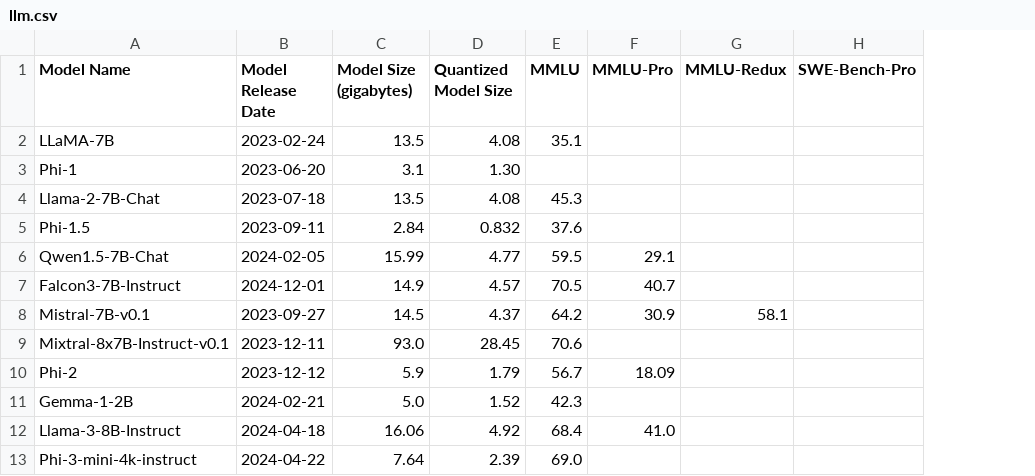
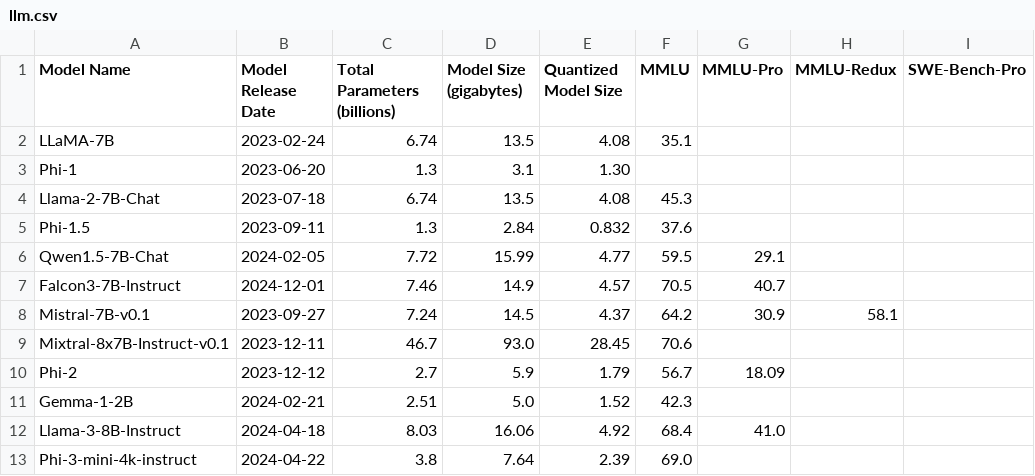
Before and after one commit to openrightorg/openrightorg.github.io, a CSV file: intelligence-density/llm.csv, drawn as a sheet; only a part is shown; the diff names each change by its address in the sheet, - before the commit and + after, or states it on an @@ line.

Commit message:
[intelligence-density] Add Total Parameters (billions) column to llm.csv and update README/plots.

```diff
--- a/intelligence-density/llm.csv
+++ b/intelligence-density/llm.csv
+column C (Total Parameters (billions)), rows 2-13: 6.74 | 1.3 | 6.74 | 1.3 | 7.72 | 7.46 | 7.24 | 46.7 | 2.7 | 2.51 | 8.03 | 3.8
```
Also changed, not shown: 1 other file.
